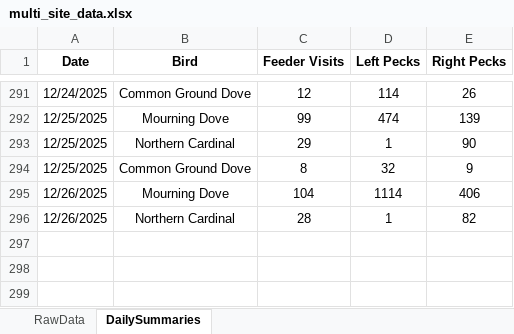
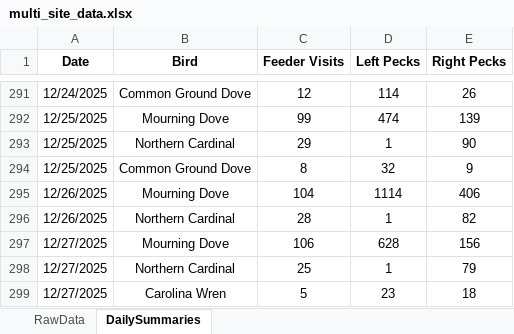
Before and after one commit to david-j-cox/backyard-ecology, an Excel workbook: data/multi_site_data.xlsx, sheet DailySummaries, drawn as a sheet; only a part is shown, gaps mark what is left out; values as stored, in another font and other column widths than the file's, no borders; the diff names each change by its address in the sheet, - before the commit and + after, or states it on an @@ line.

Commit message:
Daily dashboard update

```diff
--- a/data/multi_site_data.xlsx (sheet DailySummaries)
+++ b/data/multi_site_data.xlsx (sheet DailySummaries)
+row 297: 12/27/2025 | Mourning Dove | 106 | 628 | 156
+row 298: 12/27/2025 | Northern Cardinal | 25 | 1 | 79
+row 299: 12/27/2025 | Carolina Wren | 5 | 23 | 18
```
Also changed, not shown: sheet RawData, 25 other files.
